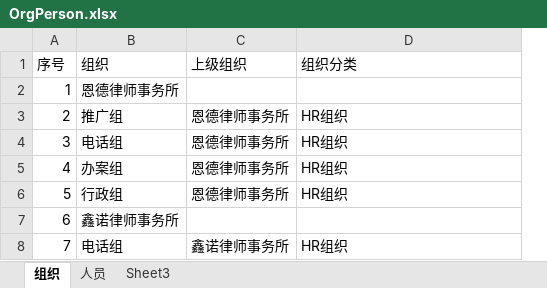
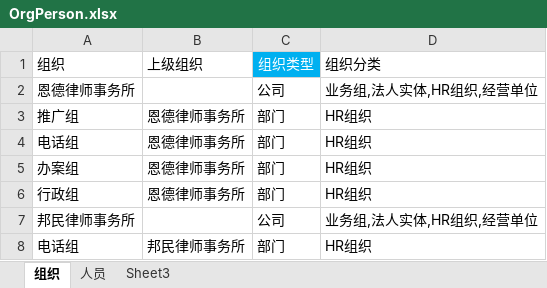
Before and after one commit to neibrs/dsi, an Excel workbook: industry/dsi_lawyer/data/OrgPerson.xlsx, sheet 组织, drawn as a sheet; values as stored, in another font and other column widths than the file's, no borders; removed rows and columns are numbered as before the commit, all else as after; the diff names each change by its address in the sheet, - before the commit and + after, or states it on an @@ line.

```diff
--- a/industry/dsi_lawyer/data/OrgPerson.xlsx (sheet 组织)
+++ b/industry/dsi_lawyer/data/OrgPerson.xlsx (sheet 组织)
-column A (序号), rows 2-6: 1 | 2 | 3 | 4 | 5; row 8: 7
+column C (组织类型), rows 2-6: 公司 | 部门 | 部门 | 部门 | 部门; row 8: 部门
-D2 (组织分类): (empty)
+D2 (组织分类): 业务组,法人实体,HR组织,经营单位
-row 7: 6 | 鑫诺律师事务所
+row 7: 邦民律师事务所 |  | 公司 | 业务组,法人实体,HR组织,经营单位
-B8 (上级组织): 鑫诺律师事务所
+B8 (上级组织): 邦民律师事务所
```
Also changed, not shown: sheet 人员, 2 other files.
